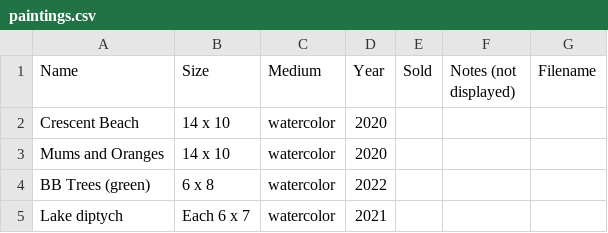
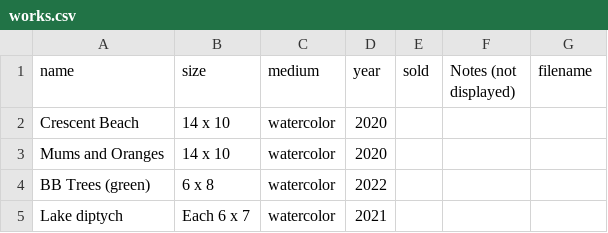
Before and after one commit to wolfabj/amandajacobswolf, a CSV file: src/_data/works.csv (was paintings.csv), drawn as a sheet; only a part is shown; the diff names each change by its address in the sheet, - before the commit and + after, or states it on an @@ line.

```diff
--- a/paintings.csv
+++ b/src/_data/works.csv
-A1: Name
+A1: name
-B1: Size
+B1: size
-C1: Medium
+C1: medium
-D1: Year
+D1: year
-E1: Sold
+E1: sold
-G1: Filename
+G1: filename
```
Also changed, not shown: 12 other files.
